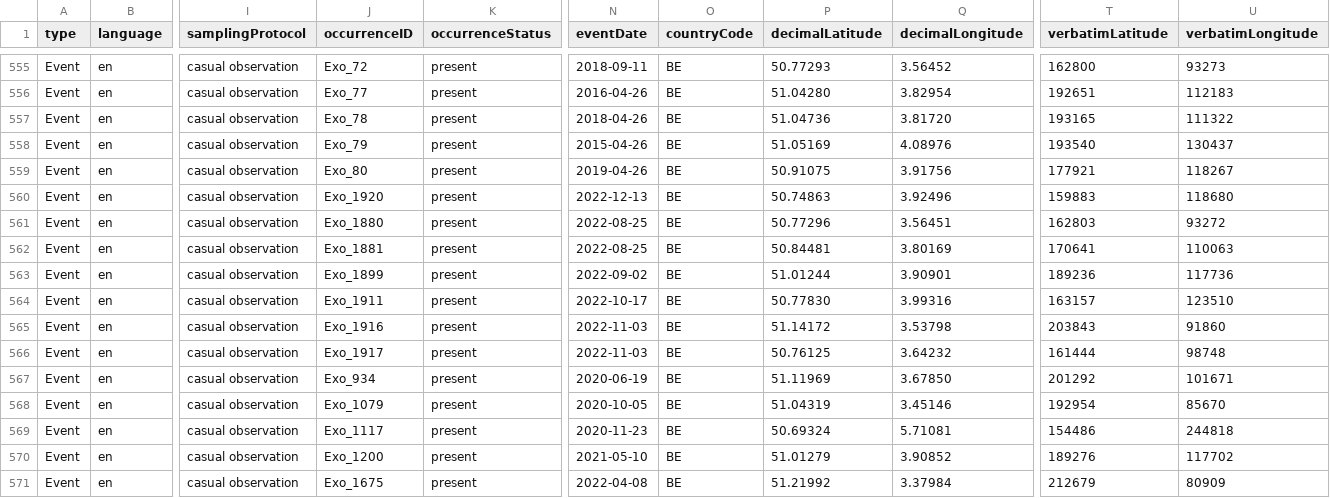
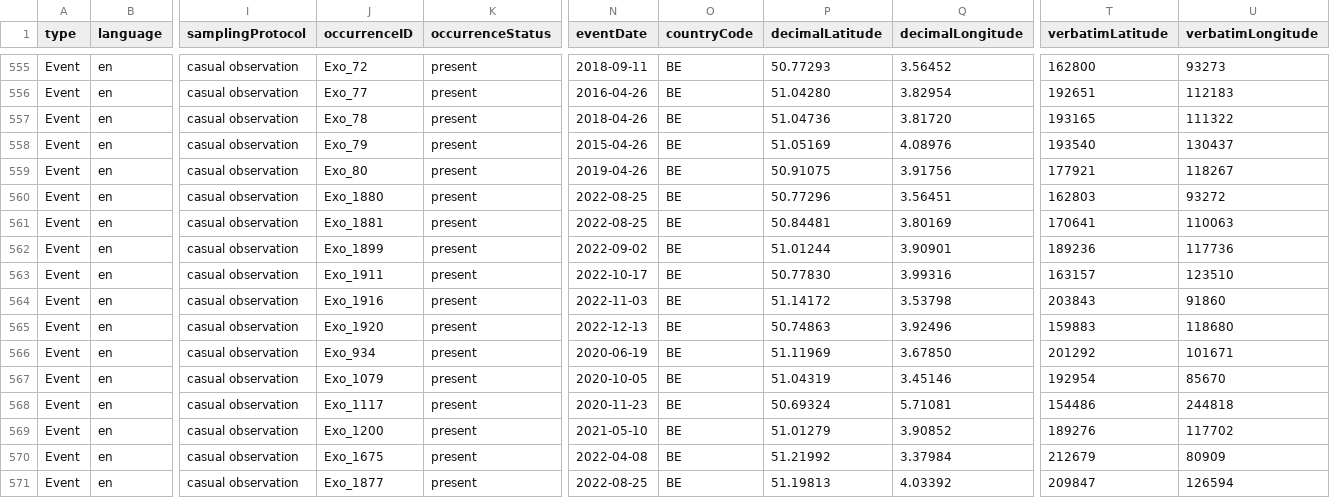
Before and after one commit to riparias/pcm-ias-plants-occurrences, a CSV file: data/processed/occurrence.csv, drawn as a sheet; only a part is shown, gaps mark what is left out; the shorter side is filled out with more unchanged rows; removed rows and columns are numbered as before the commit, all else as after; rows hold the shown columns only; the diff names each change by its address in the sheet, - before the commit and + after, or states it on an @@ line.

Commit message:
[AUTO]Mapping
Files changed:
M	data/processed/occurrence.csv

```diff
--- a/data/processed/occurrence.csv
+++ b/data/processed/occurrence.csv
-row 560: Event | en | casual observation | Exo_1920 | present | 2022-12-13 | BE | 50.74863 | 3.92496 | 159883 | 118680
-J565 (occurrenceID): Exo_1917
+J565 (occurrenceID): Exo_1920
-N565 (eventDate): 2022-11-03
+N565 (eventDate): 2022-12-13
-P565 (decimalLatitude): 50.76125
+P565 (decimalLatitude): 50.74863
-Q565 (decimalLongitude): 3.64232
+Q565 (decimalLongitude): 3.92496
-T565 (verbatimLatitude): 161444
+T565 (verbatimLatitude): 159883
-U565 (verbatimLongitude): 98748
+U565 (verbatimLongitude): 118680
```
